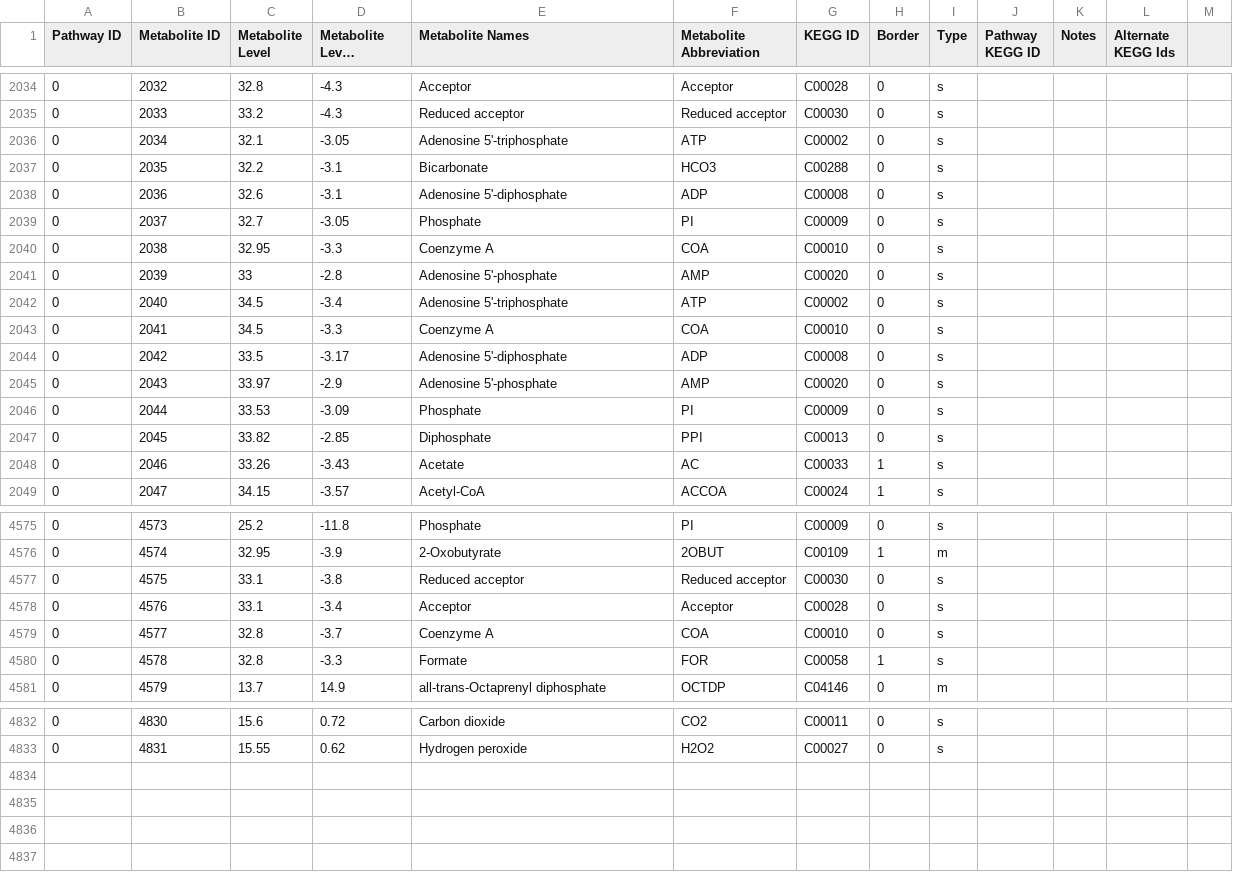
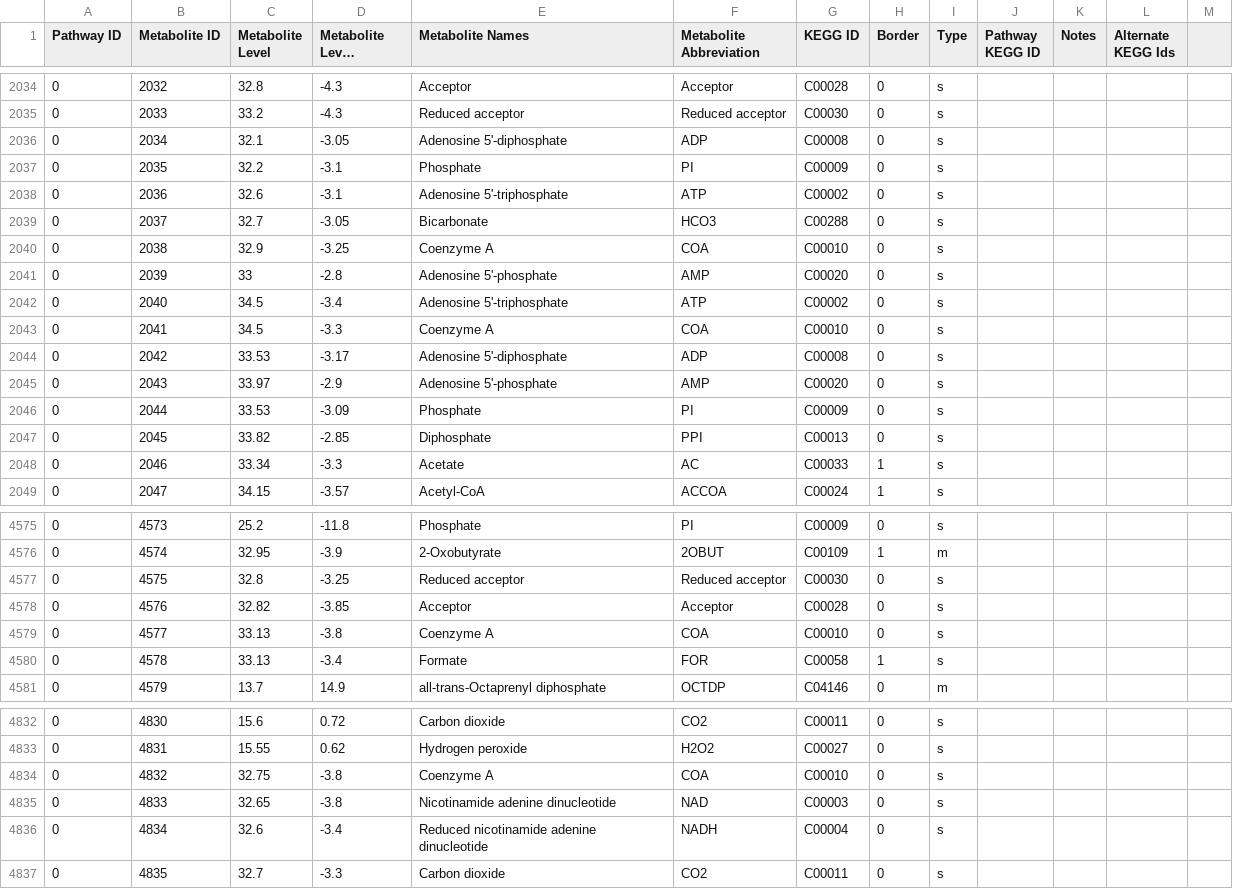
Before and after one commit to desmondlun/MOST, a CSV file: etc/visualization/pathway_metabolite_positions.csv, drawn as a sheet; only a part is shown, gaps mark what is left out; long unchanged cells end in …; the diff covers the shown part only; the diff names each change by its address in the sheet, - before the commit and + after, or states it on an @@ line.

```diff
--- a/etc/visualization/pathway_metabolite_positions.csv
+++ b/etc/visualization/pathway_metabolite_positions.csv
-E2036 (Metabolite Names): Adenosine 5'-triphosphate
+E2036 (Metabolite Names): Adenosine 5'-diphosphate
-F2036 (Metabolite Abbreviation): ATP
+F2036 (Metabolite Abbreviation): ADP
-G2036 (KEGG ID): C00002
+G2036 (KEGG ID): C00008
-E2037 (Metabolite Names): Bicarbonate
+E2037 (Metabolite Names): Phosphate
-F2037 (Metabolite Abbreviation): HCO3
+F2037 (Metabolite Abbreviation): PI
-G2037 (KEGG ID): C00288
+G2037 (KEGG ID): C00009
-E2038 (Metabolite Names): Adenosine 5'-diphosphate
+E2038 (Metabolite Names): Adenosine 5'-triphosphate
-F2038 (Metabolite Abbreviation): ADP
+F2038 (Metabolite Abbreviation): ATP
-G2038 (KEGG ID): C00008
+G2038 (KEGG ID): C00002
-E2039 (Metabolite Names): Phosphate
+E2039 (Metabolite Names): Bicarbonate
-F2039 (Metabolite Abbreviation): PI
+F2039 (Metabolite Abbreviation): HCO3
-G2039 (KEGG ID): C00009
+G2039 (KEGG ID): C00288
-C2040 (Metabolite Level): 32.95
+C2040 (Metabolite Level): 32.9
-D2040 (Metabolite Level Position): -3.3
+D2040 (Metabolite Level Position): -3.25
-C2044 (Metabolite Level): 33.5
+C2044 (Metabolite Level): 33.53
-C2048 (Metabolite Level): 33.26
+C2048 (Metabolite Level): 33.34
-D2048 (Metabolite Level Position): -3.43
+D2048 (Metabolite Level Position): -3.3
-C4577 (Metabolite Level): 33.1
+C4577 (Metabolite Level): 32.8
-D4577 (Metabolite Level Position): -3.8
+D4577 (Metabolite Level Position): -3.25
-C4578 (Metabolite Level): 33.1
+C4578 (Metabolite Level): 32.82
-D4578 (Metabolite Level Position): -3.4
+D4578 (Metabolite Level Position): -3.85
-C4579:C4580 (Metabolite Level): 32.8
+C4579:C4580 (Metabolite Level): 33.13
-D4579 (Metabolite Level Position): -3.7
+D4579 (Metabolite Level Position): -3.8
-D4580 (Metabolite Level Position): -3.3
+D4580 (Metabolite Level Position): -3.4
+row 4834: 0 | 4832 | 32.75 | -3.8 | Coenzyme A | COA | C00010 | 0 | s
+row 4835: 0 | 4833 | 32.65 | -3.8 | Nicotinamide adenine dinucleotide | NAD | C00003 | 0 | s
+row 4836: 0 | 4834 | 32.6 | -3.4 | Reduced nicotinamide adenine dinucleotide | NADH | C00004 | 0 | s
+row 4837: 0 | 4835 | 32.7 | -3.3 | Carbon dioxide | CO2 | C00011 | 0 | s
```
Also changed, not shown: 1 edited cell elsewhere in this file, etc/visualization/pathways_reaction_positions.csv.
